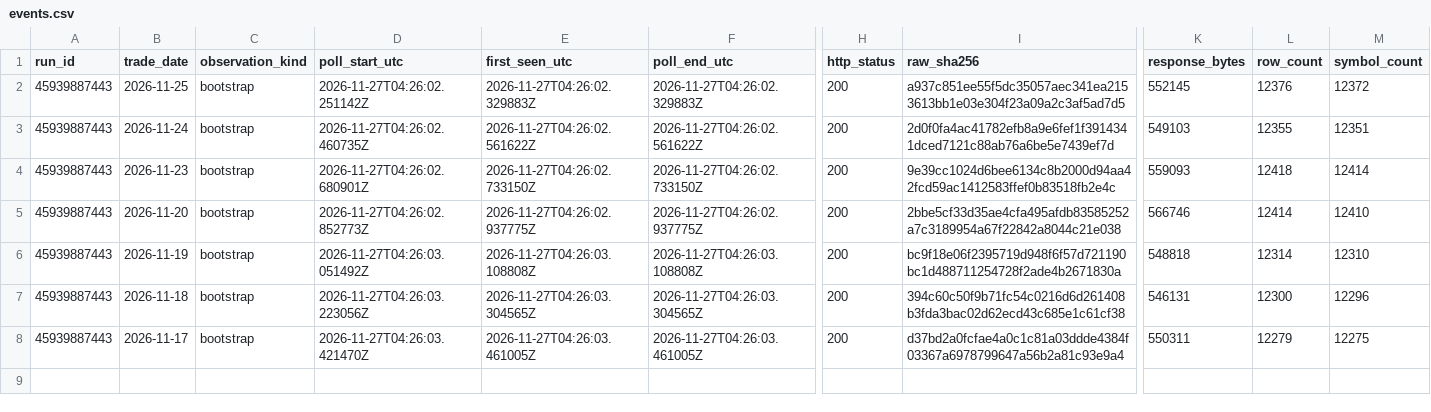
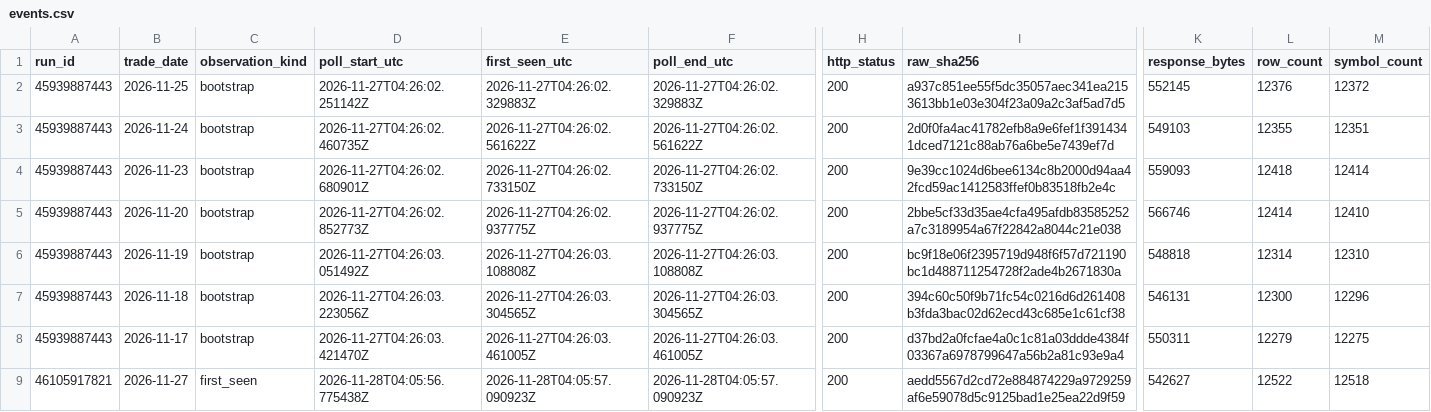
Before and after one commit to jafelix81/NuevaEstrategia, a CSV file: research/data/finra_regsho_daily_first_seen/events.csv, drawn as a sheet; only a part is shown, gaps mark what is left out; rows hold the shown columns only; the diff names each change by its address in the sheet, - before the commit and + after, or states it on an @@ line.

```diff
--- a/research/data/finra_regsho_daily_first_seen/events.csv
+++ b/research/data/finra_regsho_daily_first_seen/events.csv
+row 9: 46105917821 | 2026-11-27 | first_seen | 2026-11-28T04:05:56.775438Z | 2026-11-28T04:05:57.090923Z | 2026-11-28T04:05:57.090923Z | 200 | aedd5567d2cd72e884874229a9729259af6e59078d5c9125bad1e25ea22d9f59 | 542627 | 12522 | 12518
```
Also changed, not shown: research/data/finra_regsho_daily_first_seen/polls.csv, 3 other files.
